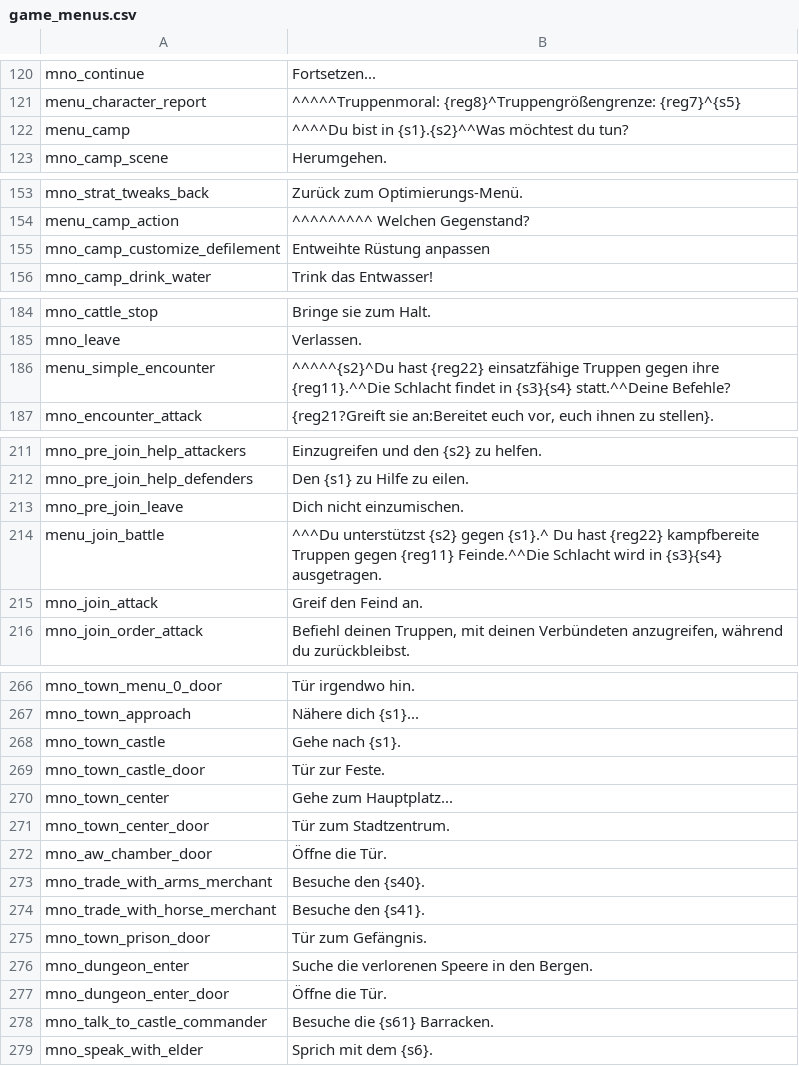
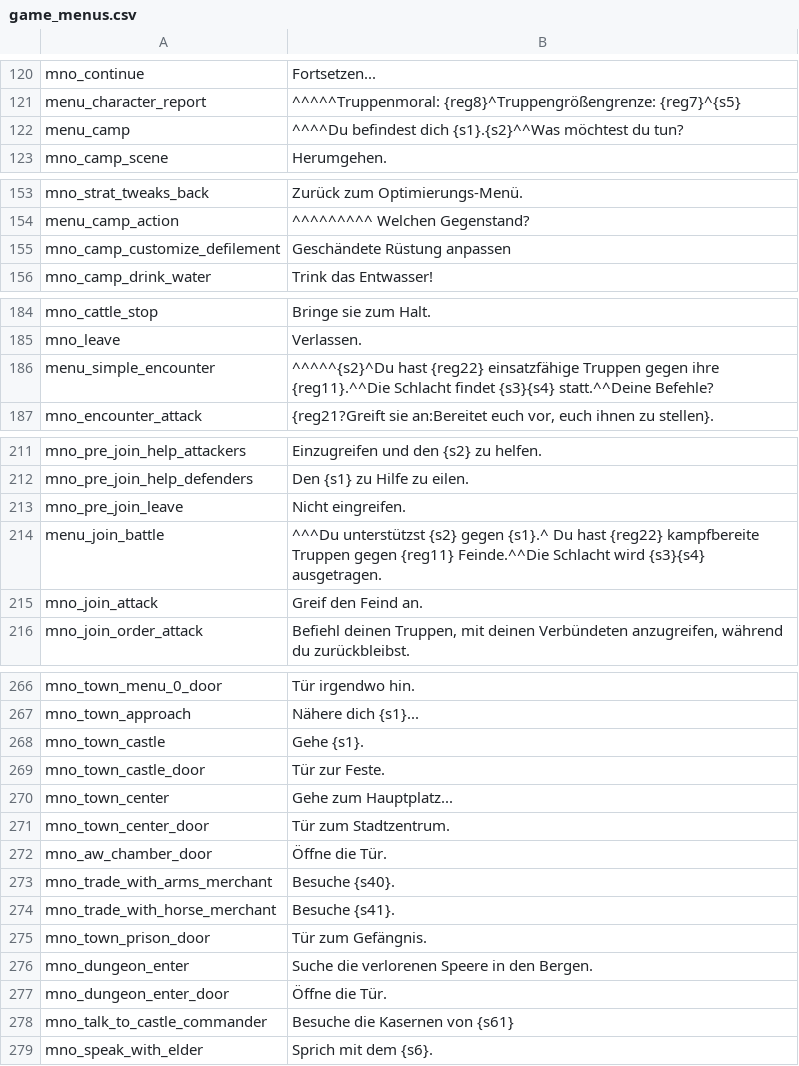
Before and after one commit to Swyter/tld, a CSV file: Languages/de/game_menus.csv, drawn as a sheet; only a part is shown, gaps mark what is left out; the diff covers the shown part only.

```diff
--- a/Languages/de/game_menus.csv
+++ b/Languages/de/game_menus.csv
@@ -121,3 +121,3 @@ mno_continue|Fortsetzen...
 menu_character_report|^^^^^Truppenmoral: {reg8}^Truppengrößengrenze: {reg7}^{s5}
-menu_camp|^^^^Du bist in {s1}.{s2}^^Was möchtest du tun?
+menu_camp|^^^^Du befindest dich {s1}.{s2}^^Was möchtest du tun?
 mno_camp_scene|Herumgehen.
@@ -154,3 +154,3 @@ mno_strat_tweaks_back|Zurück zum Optimierungs-Menü.
 menu_camp_action|^^^^^^^^^ Welchen Gegenstand?
-mno_camp_customize_defilement|Entweihte Rüstung anpassen
+mno_camp_customize_defilement|Geschändete Rüstung anpassen
 mno_camp_drink_water|Trink das Entwasser!
@@ -185,3 +185,3 @@ mno_cattle_stop|Bringe sie zum Halt.
 mno_leave|Verlassen.
-menu_simple_encounter|^^^^^{s2}^Du hast {reg22} einsatzfähige Truppen gegen ihre {reg11}.^^Die Schlacht findet in {s3}{s4} statt.^^Deine Befehle?
+menu_simple_encounter|^^^^^{s2}^Du hast {reg22} einsatzfähige Truppen gegen ihre {reg11}.^^Die Schlacht findet {s3}{s4} statt.^^Deine Befehle?
 mno_encounter_attack|{reg21?Greift sie an:Bereitet euch vor, euch ihnen zu stellen}.
@@ -212,4 +212,4 @@ mno_pre_join_help_attackers|Einzugreifen und den {s2} zu helfen.
 mno_pre_join_help_defenders|Den {s1} zu Hilfe zu eilen.
-mno_pre_join_leave|Dich nicht einzumischen.
-menu_join_battle|^^^Du unterstützst {s2} gegen {s1}.^ Du hast {reg22} kampfbereite Truppen gegen {reg11} Feinde.^^Die Schlacht wird in {s3}{s4} ausgetragen.
+mno_pre_join_leave|Nicht eingreifen.
+menu_join_battle|^^^Du unterstützst {s2} gegen {s1}.^ Du hast {reg22} kampfbereite Truppen gegen {reg11} Feinde.^^Die Schlacht wird {s3}{s4} ausgetragen.
 mno_join_attack|Greif den Feind an.
@@ -267,3 +267,3 @@ mno_town_menu_0_door|Tür irgendwo hin.
 mno_town_approach|Nähere dich {s1}...
-mno_town_castle|Gehe nach {s1}.
+mno_town_castle|Gehe {s1}.
 mno_town_castle_door|Tür zur Feste.
@@ -272,4 +272,4 @@ mno_town_center_door|Tür zum Stadtzentrum.
 mno_aw_chamber_door|Öffne die Tür.
-mno_trade_with_arms_merchant|Besuche den {s40}.
-mno_trade_with_horse_merchant|Besuche den {s41}.
+mno_trade_with_arms_merchant|Besuche {s40}.
+mno_trade_with_horse_merchant|Besuche {s41}.
 mno_town_prison_door|Tür zum Gefängnis.
@@ -277,3 +277,3 @@ mno_dungeon_enter|Suche die verlorenen Speere in den Bergen.
 mno_dungeon_enter_door|Öffne die Tür.
-mno_talk_to_castle_commander|Besuche die {s61} Barracken.
+mno_talk_to_castle_commander|Besuche die Kasernen von {s61}
 mno_speak_with_elder|Sprich mit dem {s6}.
```
Also changed, not shown: 3 edited cells elsewhere in this file, Languages/de/party_templates.csv, Languages/de/ui.csv, 8 other files.
